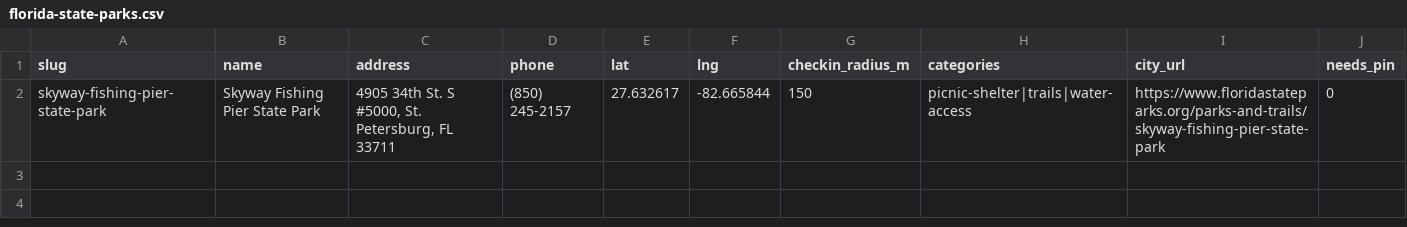
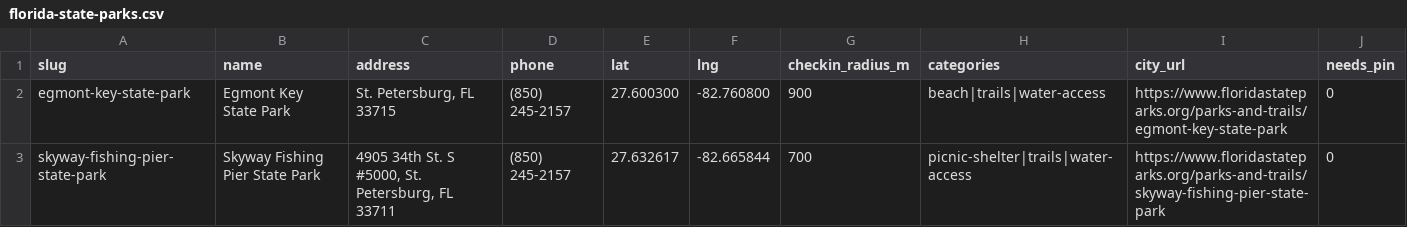
Before and after one commit to Dzuy4BigSea/parks-passport, a CSV file: seed/cities/st-pete/florida-state-parks.csv, drawn as a sheet.

```diff
--- a/seed/cities/st-pete/florida-state-parks.csv
+++ b/seed/cities/st-pete/florida-state-parks.csv
@@ -1,2 +1,3 @@
 slug,name,address,phone,lat,lng,checkin_radius_m,categories,city_url,needs_pin
-skyway-fishing-pier-state-park,Skyway Fishing Pier State Park,"4905 34th St. S #5000, St. Petersburg, FL 33711",(850) 245-2157,27.632617,-82.665844,150,picnic-shelter|trails|water-access,https://www.floridastateparks.org/parks-and-trails/skyway-fishing-pier-state-park,0
+egmont-key-state-park,Egmont Key State Park,"St. Petersburg, FL 33715",(850) 245-2157,27.600300,-82.760800,900,beach|trails|water-access,https://www.floridastateparks.org/parks-and-trails/egmont-key-state-park,0
+skyway-fishing-pier-state-park,Skyway Fishing Pier State Park,"4905 34th St. S #5000, St. Petersburg, FL 33711",(850) 245-2157,27.632617,-82.665844,700,picnic-shelter|trails|water-access,https://www.floridastateparks.org/parks-and-trails/skyway-fishing-pier-state-park,0
```
Also changed, not shown: seed/cities/florida-state-parks/parks.csv, 13 other files.
